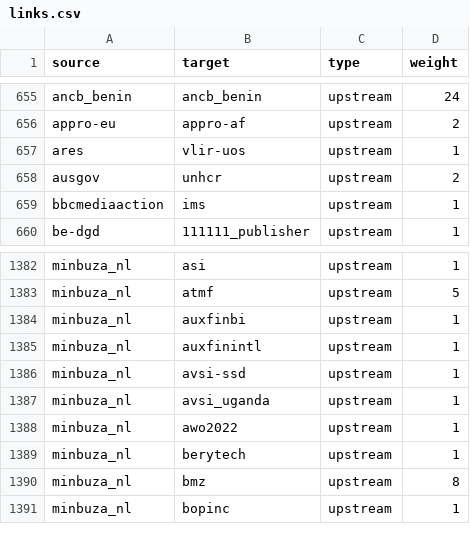
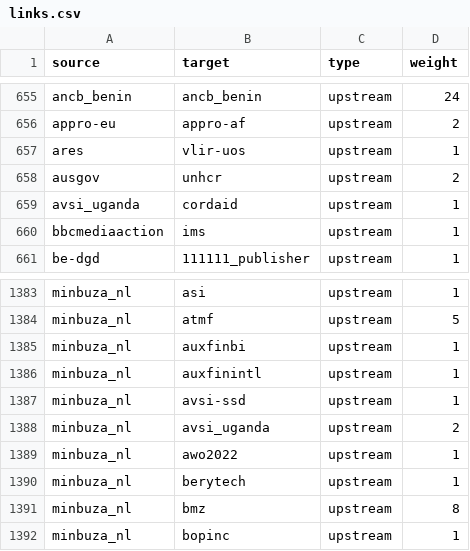
Before and after one commit to andylolz/traceability, a CSV file: links.csv, drawn as a sheet; only a part is shown, gaps mark what is left out.

Commit message:
Deploying to gh-pages from  @ 3dd9fb0169f10f756769f0839059b05ec664e5b7 🚀

```diff
--- a/links.csv
+++ b/links.csv
@@ -658,2 +658,3 @@ ares,vlir-uos,upstream,1
 ausgov,unhcr,upstream,2
+avsi_uganda,cordaid,upstream,1
 bbcmediaaction,ims,upstream,1
@@ -1386,3 +1387,3 @@ minbuza_nl,auxfinintl,upstream,1
 minbuza_nl,avsi-ssd,upstream,1
-minbuza_nl,avsi_uganda,upstream,1
+minbuza_nl,avsi_uganda,upstream,2
 minbuza_nl,awo2022,upstream,1
```
